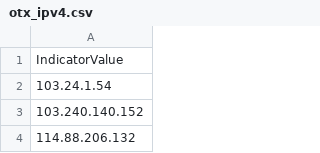
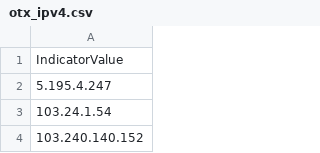
Before and after one commit to Y3liZXJzZWN1cml0eQ/indicators, a CSV file: iocs/otx_ipv4.csv, drawn as a sheet; only a part is shown; the shorter side is filled out with more unchanged rows.

Commit message:
Update otx_ipv4.csv

```diff
--- a/iocs/otx_ipv4.csv
+++ b/iocs/otx_ipv4.csv
@@ -1,2 +1,3 @@
 IndicatorValue
+5.195.4.247
 103.24.1.54
```
